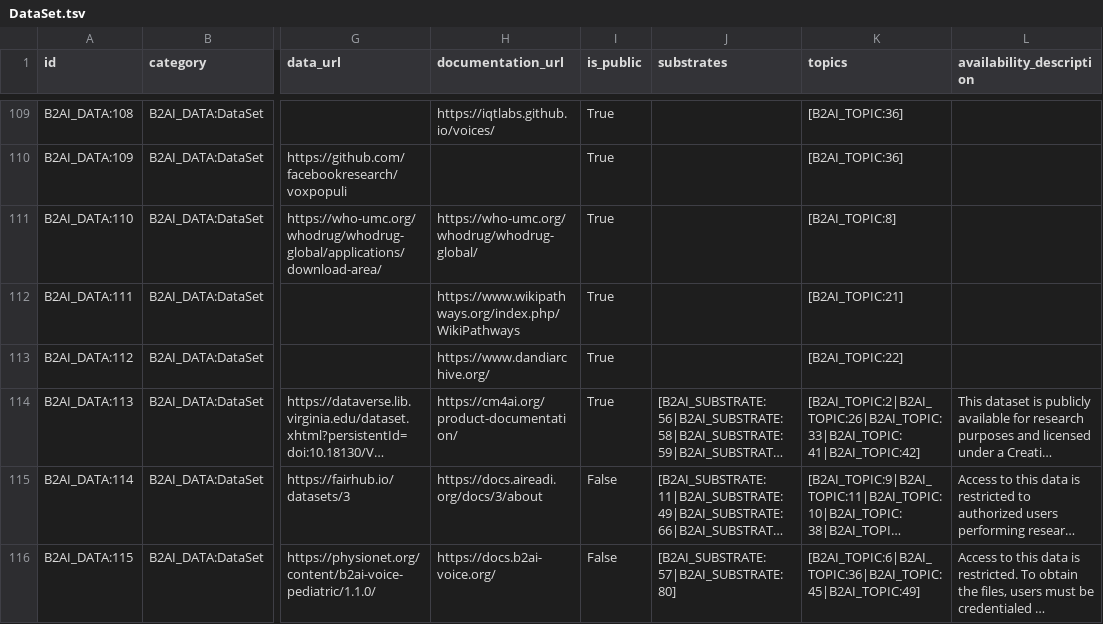
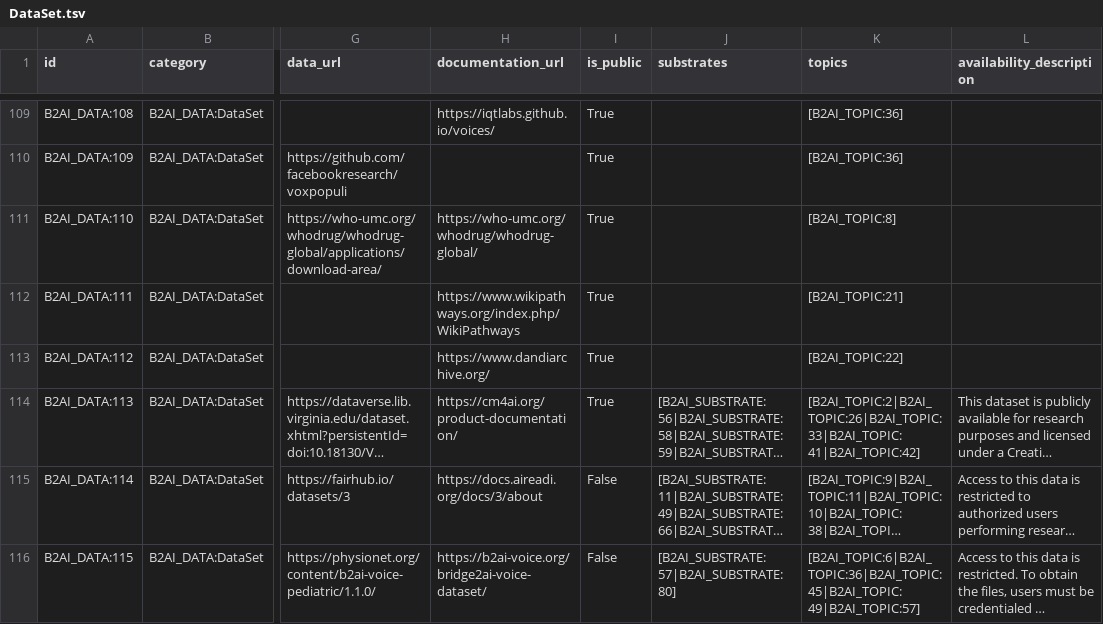
Before and after one commit to bridge2ai/b2ai-standards-registry, a TSV file: project/data/DataSet.tsv, drawn as a sheet; only a part is shown, gaps mark what is left out; long unchanged cells end in …; the diff covers the shown part only; the diff names each change by its address in the sheet, - before the commit and + after, or states it on an @@ line.

```diff
--- a/project/data/DataSet.tsv
+++ b/project/data/DataSet.tsv
-H116 (documentation_url): https://docs.b2ai-voice.org/
+H116 (documentation_url): https://b2ai-voice.org/bridge2ai-voice-dataset/
-K116 (topics): [B2AI_TOPIC:6|B2AI_TOPIC:36|B2AI_TOPIC:45|B2AI_TOPIC:49]
+K116 (topics): [B2AI_TOPIC:6|B2AI_TOPIC:36|B2AI_TOPIC:45|B2AI_TOPIC:49|B2AI_TOPIC:57]
```
Also changed, not shown: 1 added row and 1 edited cell elsewhere in this file, project/data/DataTopic.tsv, src/all_ids.tsv, 10 other files.
